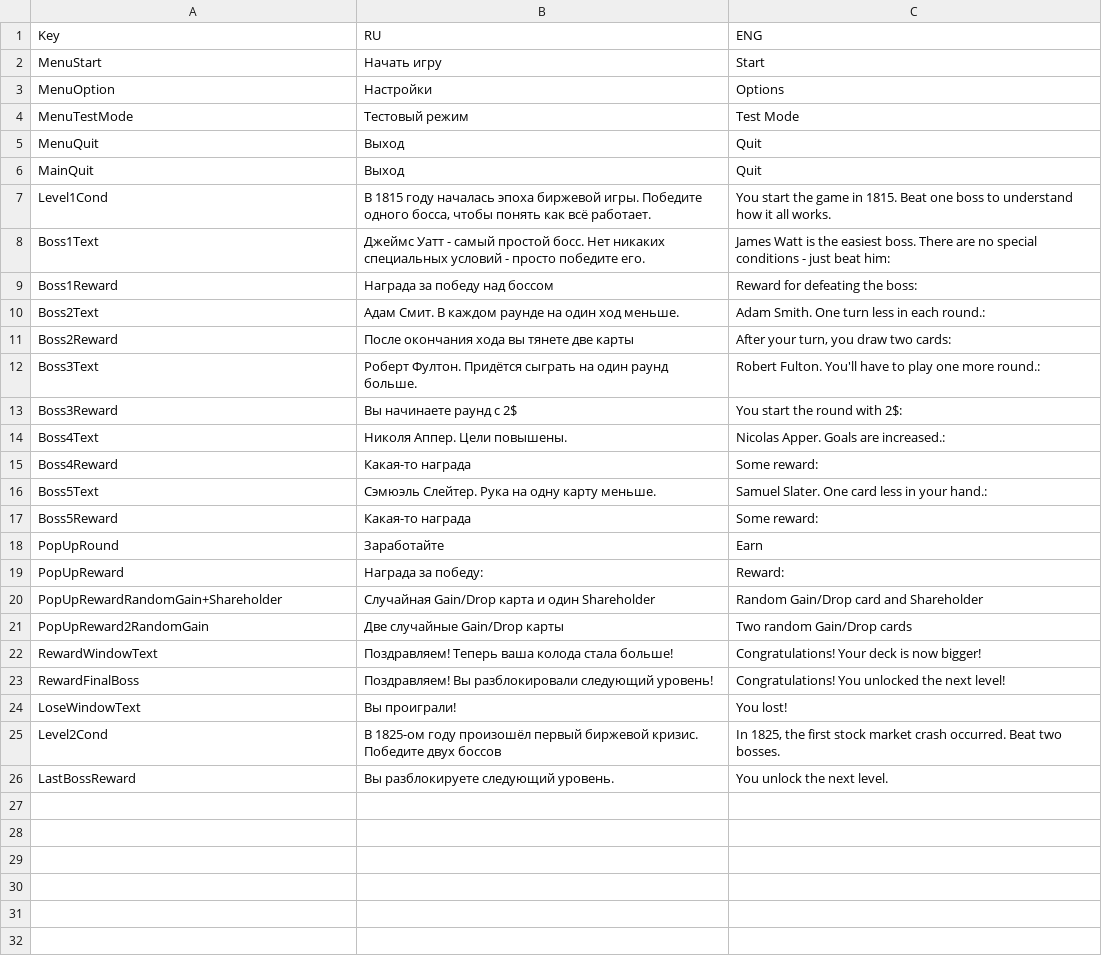
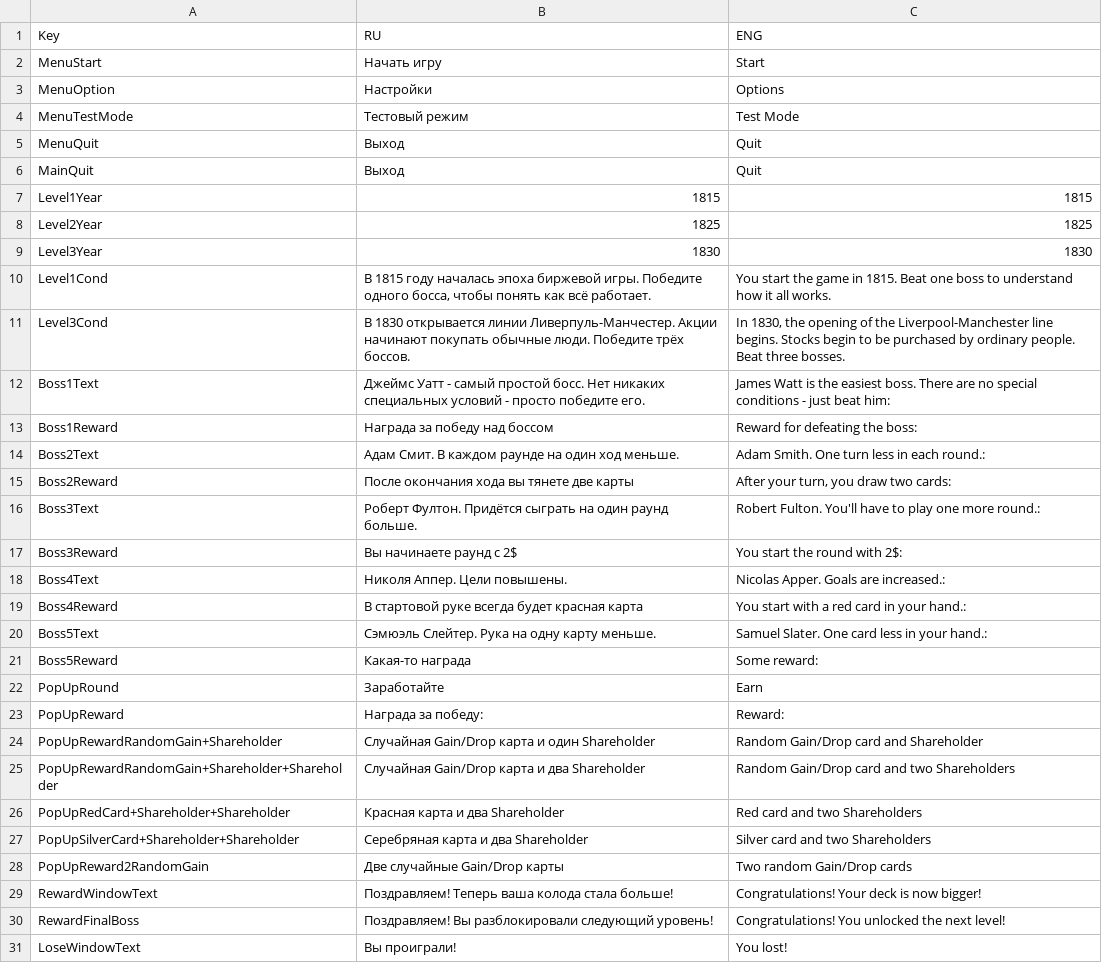
Before and after one commit to shishmanivan/Bressoles, a CSV file: Lang.csv, drawn as a sheet; only a part is shown; the shorter side is filled out with more unchanged rows.

```diff
--- a/Lang.csv
+++ b/Lang.csv
@@ -6,3 +6,7 @@ MenuQuit;Выход;Quit
 MainQuit;Выход;Quit
+Level1Year;1815;1815
+Level2Year;1825;1825
+Level3Year;1830;1830
 Level1Cond;В 1815 году началась эпоха биржевой игры. Победите одного босса, чтобы понять как всё работает.;You start the game in 1815. Beat one boss to understand how it all works.
+Level3Cond;В 1830 открывается линии Ливерпуль-Манчестер. Акции начинают покупать обычные люди. Победите трёх боссов.;In 1830, the opening of the Liverpool-Manchester line begins. Stocks begin to be purchased by ordinary people. Beat three bosses.
 Boss1Text;Джеймс Уатт - самый простой босс. Нет никаких специальных условий - просто победите его.;James Watt is the easiest boss. There are no special conditions - just beat him:
@@ -14,3 +18,3 @@ Boss3Reward;Вы начинаете раунд с 2$;You start the round with 2$
 Boss4Text;Николя Аппер. Цели повышены.;Nicolas Apper. Goals are increased.:
-Boss4Reward;Какая-то награда;Some reward:
+Boss4Reward;В стартовой руке всегда будет красная карта;You start with a red card in your hand.:
 Boss5Text;Сэмюэль Слейтер. Рука на одну карту меньше.;Samuel Slater. One card less in your hand.:
@@ -20,2 +24,5 @@ PopUpReward;Награда за победу:;Reward:
 PopUpRewardRandomGain+Shareholder;Случайная Gain/Drop карта и один Shareholder;Random Gain/Drop card and Shareholder
+PopUpRewardRandomGain+Shareholder+Shareholder;Случайная Gain/Drop карта и два Shareholder;Random Gain/Drop card and two Shareholders
+PopUpRedCard+Shareholder+Shareholder;Красная карта и два Shareholder;Red card and two Shareholders
+PopUpSilverCard+Shareholder+Shareholder;Серебряная карта и два Shareholder;Silver card and two Shareholders
 PopUpReward2RandomGain;Две случайные Gain/Drop карты;Two random Gain/Drop cards
```
Also changed, not shown: Rewards.csv, 30 other files.
